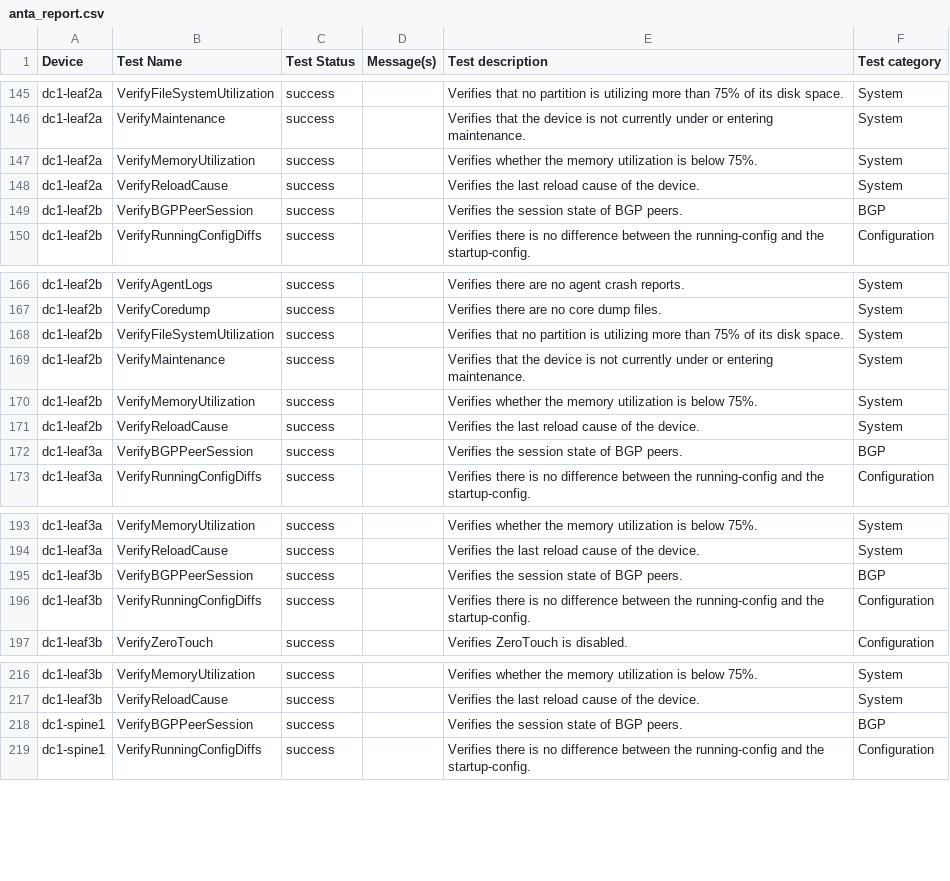
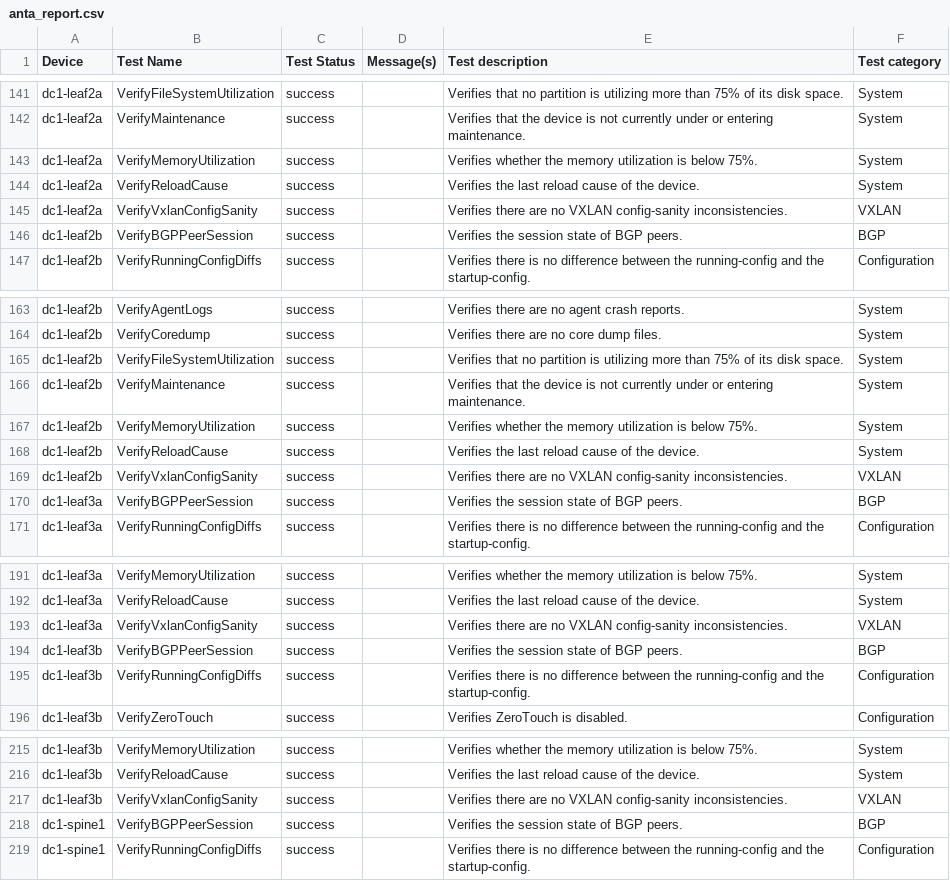
Before and after one commit to natedoot/avd-aap, a CSV file: artifacts/anta/reports/anta_report.csv, drawn as a sheet; only a part is shown, gaps mark what is left out; the diff covers the shown part only; the diff names each change by its address in the sheet, - before the commit and + after, or states it on an @@ line.

```diff
--- a/artifacts/anta/reports/anta_report.csv
+++ b/artifacts/anta/reports/anta_report.csv
+row 145: dc1-leaf2a | VerifyVxlanConfigSanity | success |  | Verifies there are no VXLAN config-sanity inconsistencies. | VXLAN
+row 169: dc1-leaf2b | VerifyVxlanConfigSanity | success |  | Verifies there are no VXLAN config-sanity inconsistencies. | VXLAN
+row 193: dc1-leaf3a | VerifyVxlanConfigSanity | success |  | Verifies there are no VXLAN config-sanity inconsistencies. | VXLAN
+row 217: dc1-leaf3b | VerifyVxlanConfigSanity | success |  | Verifies there are no VXLAN config-sanity inconsistencies. | VXLAN
```
Also changed, not shown: 2 added rows and 6 removed rows elsewhere in this file, 8 other files.
